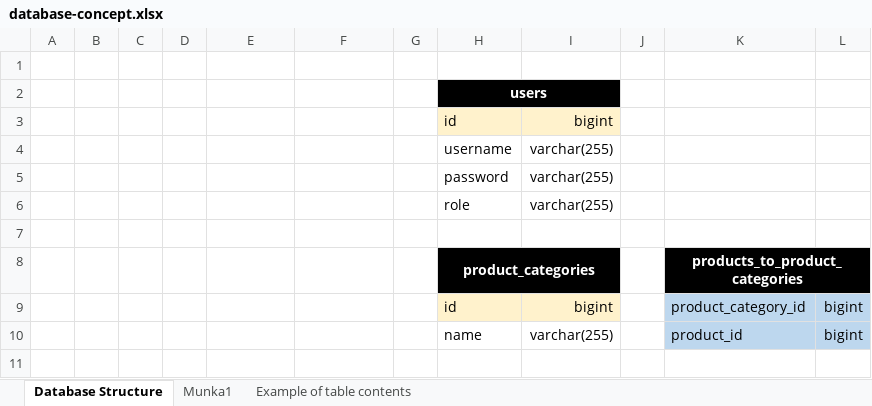
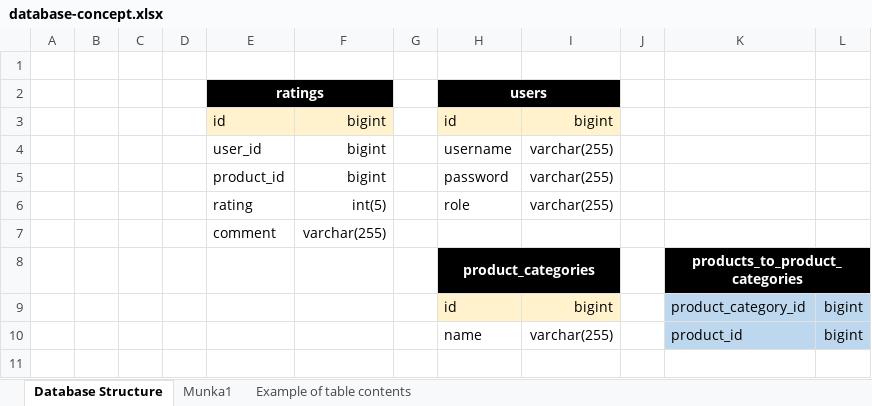
Before and after one commit to DorotyIT/anyakozosseg-backend, an Excel workbook: Database/database-concept.xlsx, sheet Database Structure, drawn as a sheet; only a part is shown; values as stored, in another font and other column widths than the file's, no borders; charts and pictures not drawn; the diff names each change by its address in the sheet, - before the commit and + after, or states it on an @@ line.

Commit message:
add ratings table to the database

```diff
--- a/Database/database-concept.xlsx (sheet Database Structure)
+++ b/Database/database-concept.xlsx (sheet Database Structure)
-E2: (empty)
+E2: ratings
-E2:F2 fill: none
+E2:F2 fill: #000000
+E2:F2 merged
-E3: (empty)
+E3: id
-E3:F3 fill: none
+E3:F3 fill: #FFF2CC
-F3:F5: (empty)
+F3:F5: bigint
-E4: (empty)
+E4: user_id
-E5: (empty)
+E5: product_id
-E6: (empty)
+E6: rating
-F6: (empty)
+F6: int(5)
-row 7: (empty)
+row 7:  |  |  |  | comment | varchar(255)
```
Also changed, not shown: charts or pictures, 3 other files.
